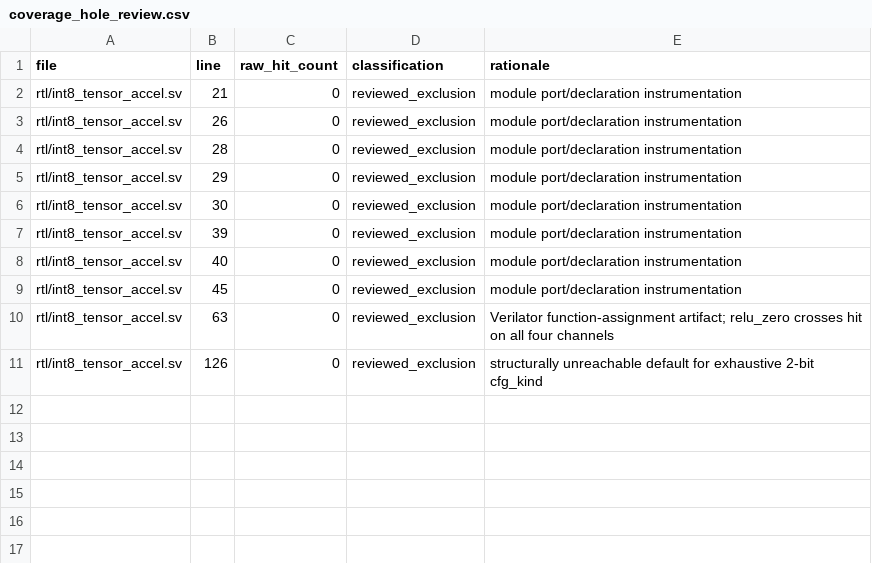
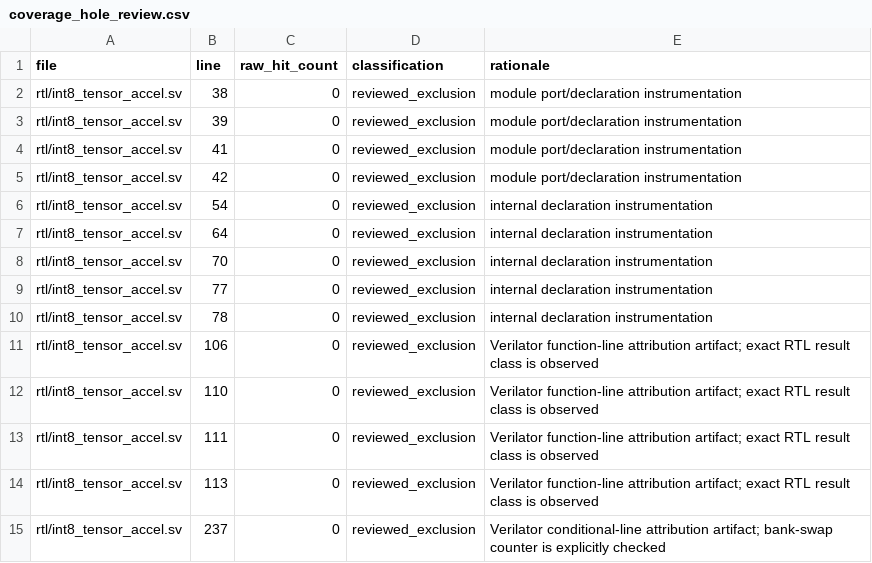
Before and after one commit to ed766/INT8-Tensor-Accelerator-DV, a CSV file: reports/coverage_hole_review.csv, drawn as a sheet.

```diff
--- a/reports/coverage_hole_review.csv
+++ b/reports/coverage_hole_review.csv
@@ -1,11 +1,15 @@
 file,line,raw_hit_count,classification,rationale
-rtl/int8_tensor_accel.sv,21,0,reviewed_exclusion,module port/declaration instrumentation
-rtl/int8_tensor_accel.sv,26,0,reviewed_exclusion,module port/declaration instrumentation
-rtl/int8_tensor_accel.sv,28,0,reviewed_exclusion,module port/declaration instrumentation
-rtl/int8_tensor_accel.sv,29,0,reviewed_exclusion,module port/declaration instrumentation
-rtl/int8_tensor_accel.sv,30,0,reviewed_exclusion,module port/declaration instrumentation
+rtl/int8_tensor_accel.sv,38,0,reviewed_exclusion,module port/declaration instrumentation
 rtl/int8_tensor_accel.sv,39,0,reviewed_exclusion,module port/declaration instrumentation
-rtl/int8_tensor_accel.sv,40,0,reviewed_exclusion,module port/declaration instrumentation
-rtl/int8_tensor_accel.sv,45,0,reviewed_exclusion,module port/declaration instrumentation
-rtl/int8_tensor_accel.sv,63,0,reviewed_exclusion,Verilator function-assignment artifact; relu_zero crosses hit on all four channels
-rtl/int8_tensor_accel.sv,126,0,reviewed_exclusion,structurally unreachable default for exhaustive 2-bit cfg_kind
+rtl/int8_tensor_accel.sv,41,0,reviewed_exclusion,module port/declaration instrumentation
+rtl/int8_tensor_accel.sv,42,0,reviewed_exclusion,module port/declaration instrumentation
+rtl/int8_tensor_accel.sv,54,0,reviewed_exclusion,internal declaration instrumentation
+rtl/int8_tensor_accel.sv,64,0,reviewed_exclusion,internal declaration instrumentation
+rtl/int8_tensor_accel.sv,70,0,reviewed_exclusion,internal declaration instrumentation
+rtl/int8_tensor_accel.sv,77,0,reviewed_exclusion,internal declaration instrumentation
+rtl/int8_tensor_accel.sv,78,0,reviewed_exclusion,internal declaration instrumentation
+rtl/int8_tensor_accel.sv,106,0,reviewed_exclusion,Verilator function-line attribution artifact; exact RTL result class is observed
+rtl/int8_tensor_accel.sv,110,0,reviewed_exclusion,Verilator function-line attribution artifact; exact RTL result class is observed
+rtl/int8_tensor_accel.sv,111,0,reviewed_exclusion,Verilator function-line attribution artifact; exact RTL result class is observed
+rtl/int8_tensor_accel.sv,113,0,reviewed_exclusion,Verilator function-line attribution artifact; exact RTL result class is observed
+rtl/int8_tensor_accel.sv,237,0,reviewed_exclusion,Verilator conditional-line attribution artifact; bank-swap counter is explicitly checked
```
Also changed, not shown: reports/code_coverage_summary.csv, reports/cross_coverage.csv, 51 other files.
